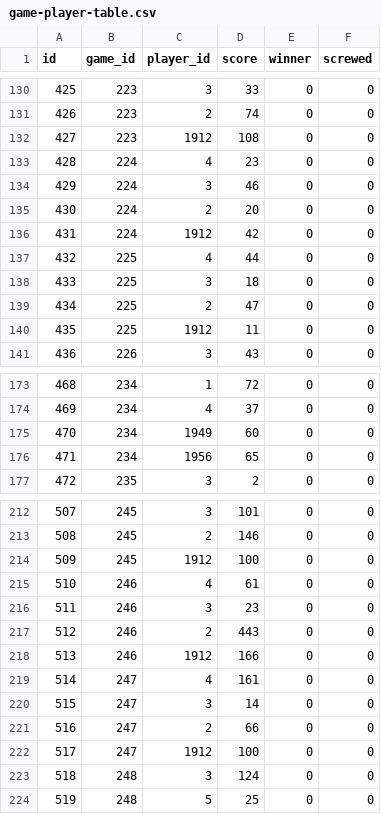
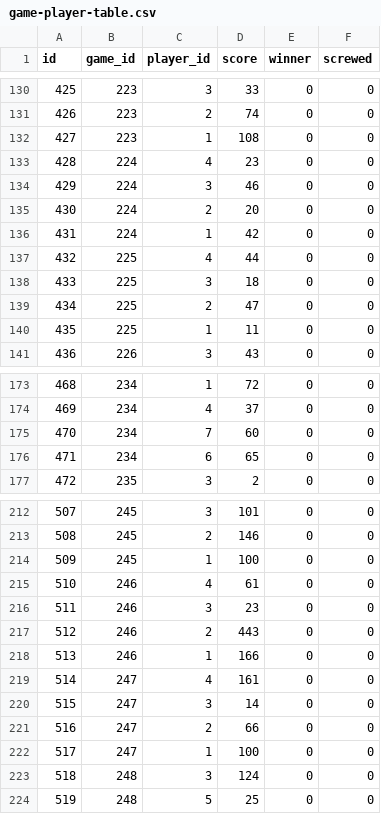
Before and after one commit to muhammadev/screw-backend, a CSV file: database/seeders/data/game-player-table.csv, drawn as a sheet; only a part is shown, gaps mark what is left out; the diff covers the shown part only.

```diff
--- a/database/seeders/data/game-player-table.csv
+++ b/database/seeders/data/game-player-table.csv
@@ -131,3 +131,3 @@ id,game_id,player_id,score,winner,screwed
 426,223,2,74,0,0
-427,223,1912,108,0,0
+427,223,1,108,0,0
 428,224,4,23,0,0
@@ -135,3 +135,3 @@ id,game_id,player_id,score,winner,screwed
 430,224,2,20,0,0
-431,224,1912,42,0,0
+431,224,1,42,0,0
 432,225,4,44,0,0
@@ -139,3 +139,3 @@ id,game_id,player_id,score,winner,screwed
 434,225,2,47,0,0
-435,225,1912,11,0,0
+435,225,1,11,0,0
 436,226,3,43,0,0
@@ -174,4 +174,4 @@ id,game_id,player_id,score,winner,screwed
 469,234,4,37,0,0
-470,234,1949,60,0,0
-471,234,1956,65,0,0
+470,234,7,60,0,0
+471,234,6,65,0,0
 472,235,3,2,0,0
@@ -213,3 +213,3 @@ id,game_id,player_id,score,winner,screwed
 508,245,2,146,0,0
-509,245,1912,100,0,0
+509,245,1,100,0,0
 510,246,4,61,0,0
@@ -217,3 +217,3 @@ id,game_id,player_id,score,winner,screwed
 512,246,2,443,0,0
-513,246,1912,166,0,0
+513,246,1,166,0,0
 514,247,4,161,0,0
@@ -221,3 +221,3 @@ id,game_id,player_id,score,winner,screwed
 516,247,2,66,0,0
-517,247,1912,100,0,0
+517,247,1,100,0,0
 518,248,3,124,0,0
```
Also changed, not shown: 11 edited cells elsewhere in this file, database/seeders/data/players-table.csv.
